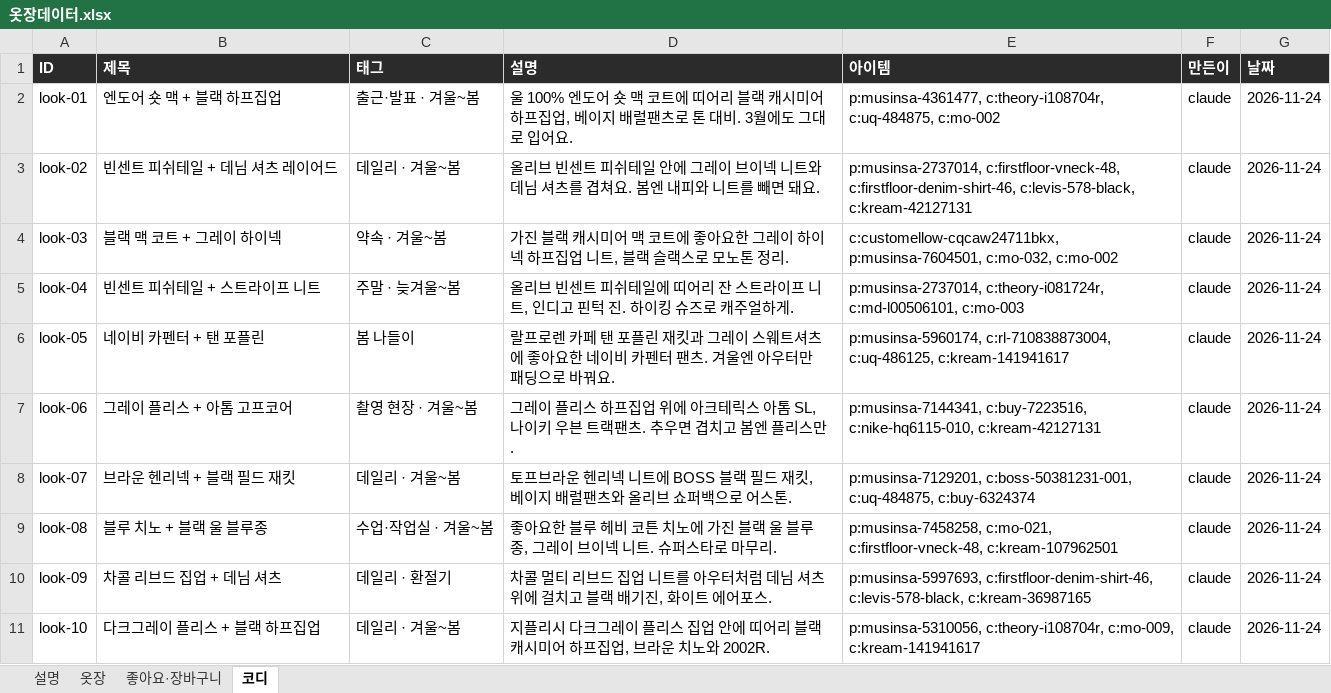
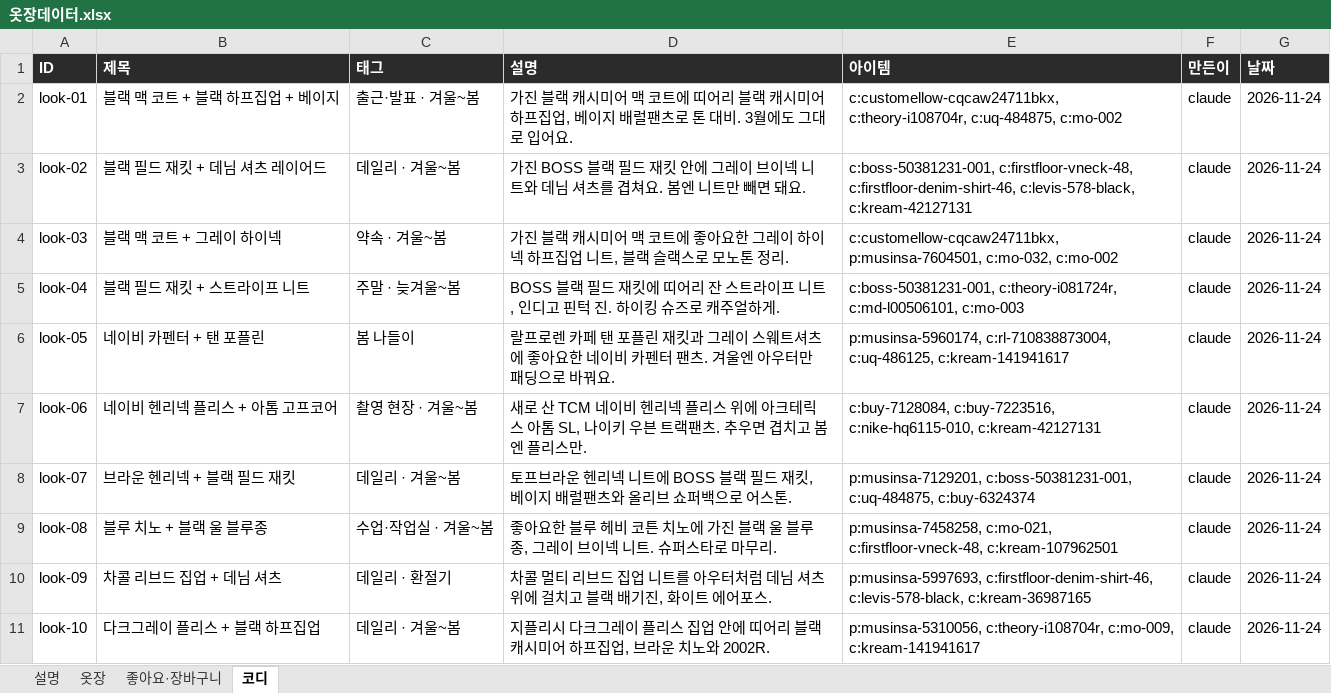
Before and after one commit to jwarchive05/jiwon-closet, an Excel workbook: 옷장데이터.xlsx, sheet 코디, drawn as a sheet; values as stored, in another font and other column widths than the file's, no borders; the diff names each change by its address in the sheet, - before the commit and + after, or states it on an @@ line.

```diff
--- a/옷장데이터.xlsx (sheet 코디)
+++ b/옷장데이터.xlsx (sheet 코디)
-B2 (제목): 엔도어 숏 맥 + 블랙 하프집업
+B2 (제목): 블랙 맥 코트 + 블랙 하프집업 + 베이지
-D2 (설명): 울 100% 엔도어 숏 맥 코…
+D2 (설명): 가진 블랙 캐시미어 맥 코…
-E2 (아이템): p:musinsa-4361477, c:theory-i108704r, c:uq-484875,…
+E2 (아이템): c:customellow-cqcaw24711bkx, c:theory-i108704r, c:uq-484875,…
-B3 (제목): 빈센트 피쉬테일 + 데님 셔츠 레이어드
+B3 (제목): 블랙 필드 재킷 + 데님 셔츠 레이어드
-D3 (설명): 올리브 빈센트 피쉬테일 안에 그레이 브이넥 니트와 데님 셔츠를 겹쳐요. 봄엔 내피와 니트를 빼면…
+D3 (설명): 가진 BOSS 블랙 필드 재킷 안에 그레이 브이넥 니트와 데님 셔츠를 겹쳐요. 봄엔 니트만 빼면…
-E3 (아이템): p:musinsa-2737014, c:firstfloor-vneck-48, c:firstfloor-denim-shirt-46,…
+E3 (아이템): c:boss-50381231-001, c:firstfloor-vneck-48, c:firstfloor-denim-shirt-46,…
-B5 (제목): 빈센트 피쉬테일 + 스트라이프 니트
+B5 (제목): 블랙 필드 재킷 + 스트라이프 니트
-D5 (설명): 올리브 빈센트 피쉬테일에 띠어…
+D5 (설명): BOSS 블랙 필드 재킷에 띠어…
-E5 (아이템): p:musinsa-2737014, c:theory-i081724r, c:md-l00506101,…
+E5 (아이템): c:boss-50381231-001, c:theory-i081724r, c:md-l00506101,…
-B7 (제목): 그레이 플리스 + 아톰 고프코어
+B7 (제목): 네이비 헨리넥 플리스 + 아톰 고프코어
-D7 (설명): 그레이 플리스 하프집업 위에…
+D7 (설명): 새로 산 TCM 네이비 헨리넥 플리스 위에…
-E7 (아이템): p:musinsa-7144341, c:buy-7223516, c:nike-hq6115-010,…
+E7 (아이템): c:buy-7128084, c:buy-7223516, c:nike-hq6115-010,…
```
Also changed, not shown: sheet 좋아요·장바구니, sheet 옷장, 2 other files.
